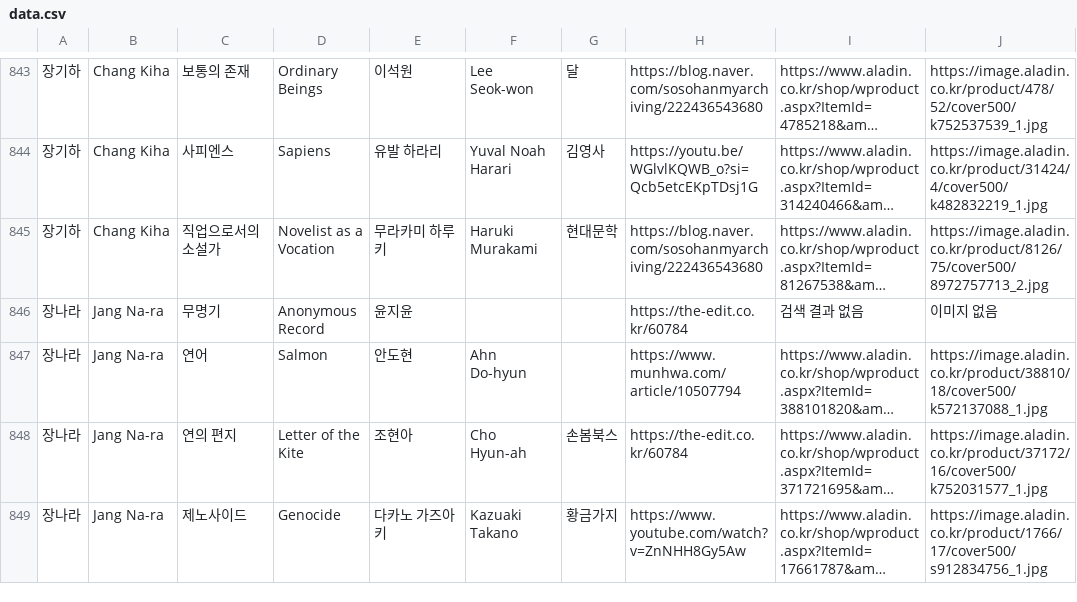
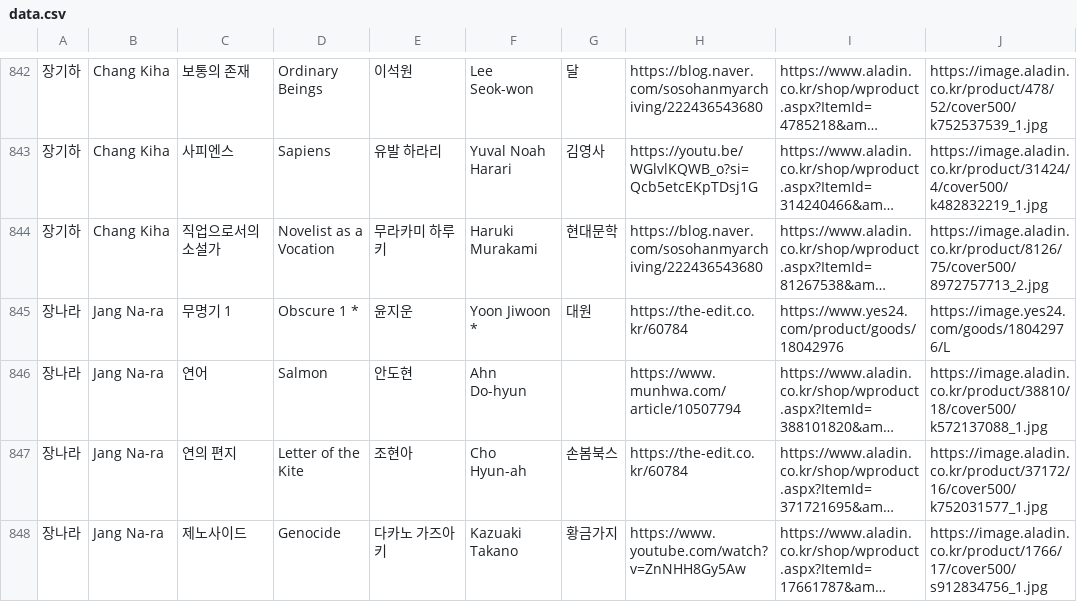
Before and after one commit to hwiruruk/favoread, a CSV file: data.csv, drawn as a sheet; only a part is shown, gaps mark what is left out; long unchanged cells end in …; addresses are those after the commit; the diff covers the shown part only; the diff names each change by its address in the sheet, - before the commit and + after, or states it on an @@ line.

```diff
--- a/data.csv
+++ b/data.csv
-C845: 무명기
+C845: 무명기 1
-D845: Anonymous Record
+D845: Obscure 1 *
-E845: 윤지윤
+E845: 윤지운
-F845: (empty)
+F845: Yoon Jiwoon *
-G845: (empty)
+G845: 대원
-I845: 검색 결과 없음
+I845: https://www.yes24.com/product/goods/18042976
-J845: 이미지 없음
+J845: https://image.yes24.com/goods/18042976/L
```
Also changed, not shown: 1 removed row and 36 edited cells elsewhere in this file.
